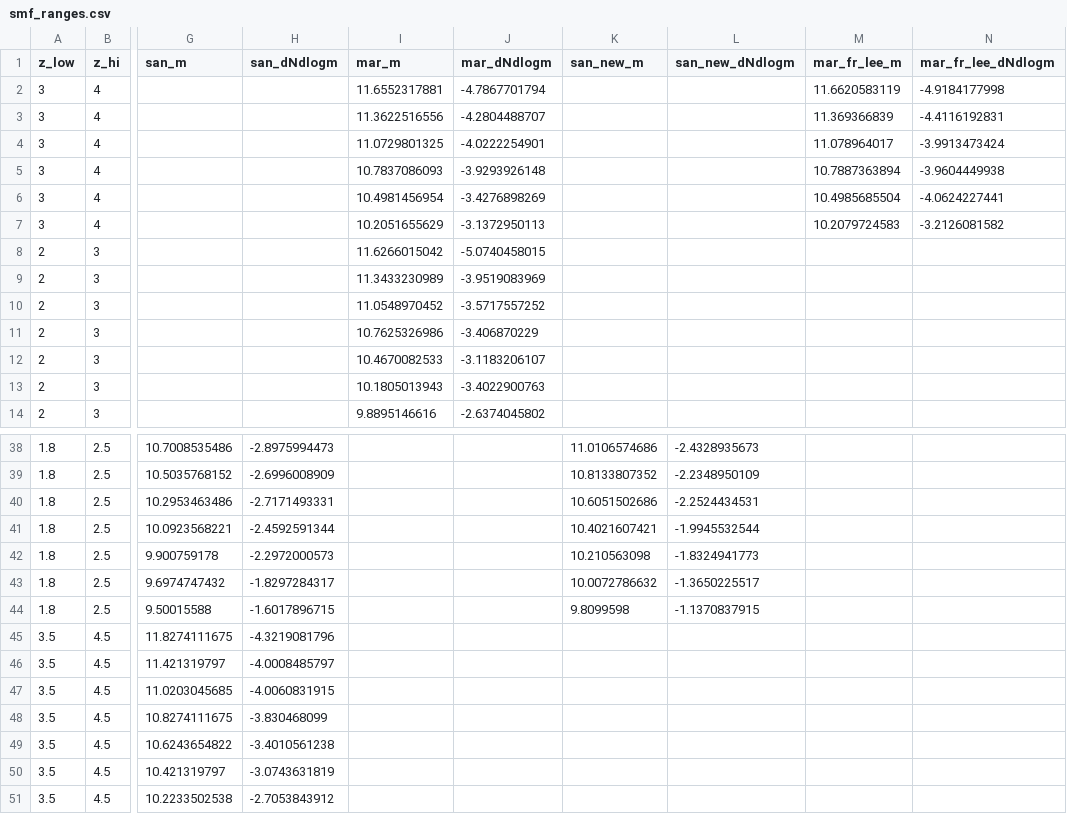
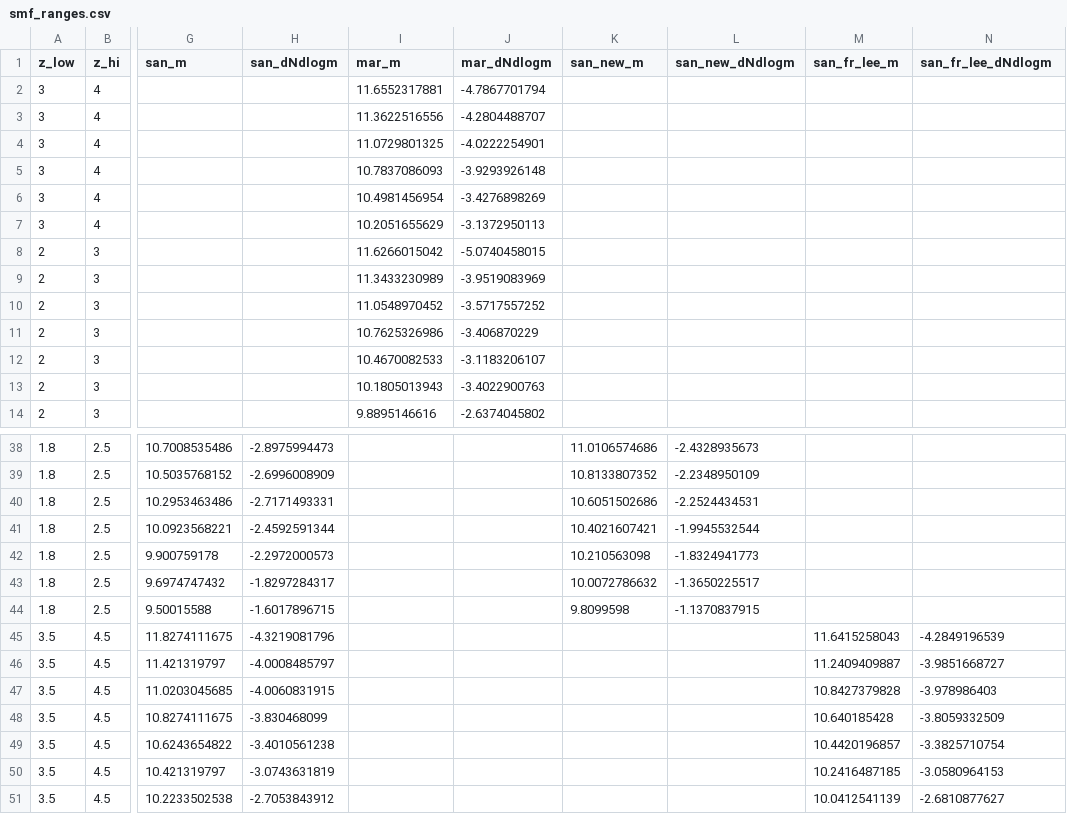
Before and after one commit to patricks1/mergers, a CSV file: smf_ranges.csv, drawn as a sheet; only a part is shown, gaps mark what is left out; the diff names each change by its address in the sheet, - before the commit and + after, or states it on an @@ line.

Commit message:
adding santini pts from lee to smf_ranges

```diff
--- a/smf_ranges.csv
+++ b/smf_ranges.csv
-M1: mar_fr_lee_m
+M1: san_fr_lee_m
-N1: mar_fr_lee_dNdlogm
+N1: san_fr_lee_dNdlogm
-M2 (san_fr_lee_m): 11.6620583119
+M2 (san_fr_lee_m): (empty)
-N2 (san_fr_lee_dNdlogm): -4.9184177998
+N2 (san_fr_lee_dNdlogm): (empty)
-M3 (san_fr_lee_m): 11.369366839
+M3 (san_fr_lee_m): (empty)
-N3 (san_fr_lee_dNdlogm): -4.4116192831
+N3 (san_fr_lee_dNdlogm): (empty)
-M4 (san_fr_lee_m): 11.078964017
+M4 (san_fr_lee_m): (empty)
-N4 (san_fr_lee_dNdlogm): -3.9913473424
+N4 (san_fr_lee_dNdlogm): (empty)
-M5 (san_fr_lee_m): 10.7887363894
+M5 (san_fr_lee_m): (empty)
-N5 (san_fr_lee_dNdlogm): -3.9604449938
+N5 (san_fr_lee_dNdlogm): (empty)
-M6 (san_fr_lee_m): 10.4985685504
+M6 (san_fr_lee_m): (empty)
-N6 (san_fr_lee_dNdlogm): -4.0624227441
+N6 (san_fr_lee_dNdlogm): (empty)
-M7 (san_fr_lee_m): 10.2079724583
+M7 (san_fr_lee_m): (empty)
-N7 (san_fr_lee_dNdlogm): -3.2126081582
+N7 (san_fr_lee_dNdlogm): (empty)
-M45 (san_fr_lee_m): (empty)
+M45 (san_fr_lee_m): 11.6415258043
-N45 (san_fr_lee_dNdlogm): (empty)
+N45 (san_fr_lee_dNdlogm): -4.2849196539
-M46 (san_fr_lee_m): (empty)
+M46 (san_fr_lee_m): 11.2409409887
-N46 (san_fr_lee_dNdlogm): (empty)
+N46 (san_fr_lee_dNdlogm): -3.9851668727
-M47 (san_fr_lee_m): (empty)
+M47 (san_fr_lee_m): 10.8427379828
-N47 (san_fr_lee_dNdlogm): (empty)
+N47 (san_fr_lee_dNdlogm): -3.978986403
-M48 (san_fr_lee_m): (empty)
+M48 (san_fr_lee_m): 10.640185428
-N48 (san_fr_lee_dNdlogm): (empty)
+N48 (san_fr_lee_dNdlogm): -3.8059332509
-M49 (san_fr_lee_m): (empty)
+M49 (san_fr_lee_m): 10.4420196857
-N49 (san_fr_lee_dNdlogm): (empty)
+N49 (san_fr_lee_dNdlogm): -3.3825710754
-M50 (san_fr_lee_m): (empty)
+M50 (san_fr_lee_m): 10.2416487185
-N50 (san_fr_lee_dNdlogm): (empty)
+N50 (san_fr_lee_dNdlogm): -3.0580964153
-M51 (san_fr_lee_m): (empty)
+M51 (san_fr_lee_m): 10.0412541139
-N51 (san_fr_lee_dNdlogm): (empty)
+N51 (san_fr_lee_dNdlogm): -2.6810877627
```
